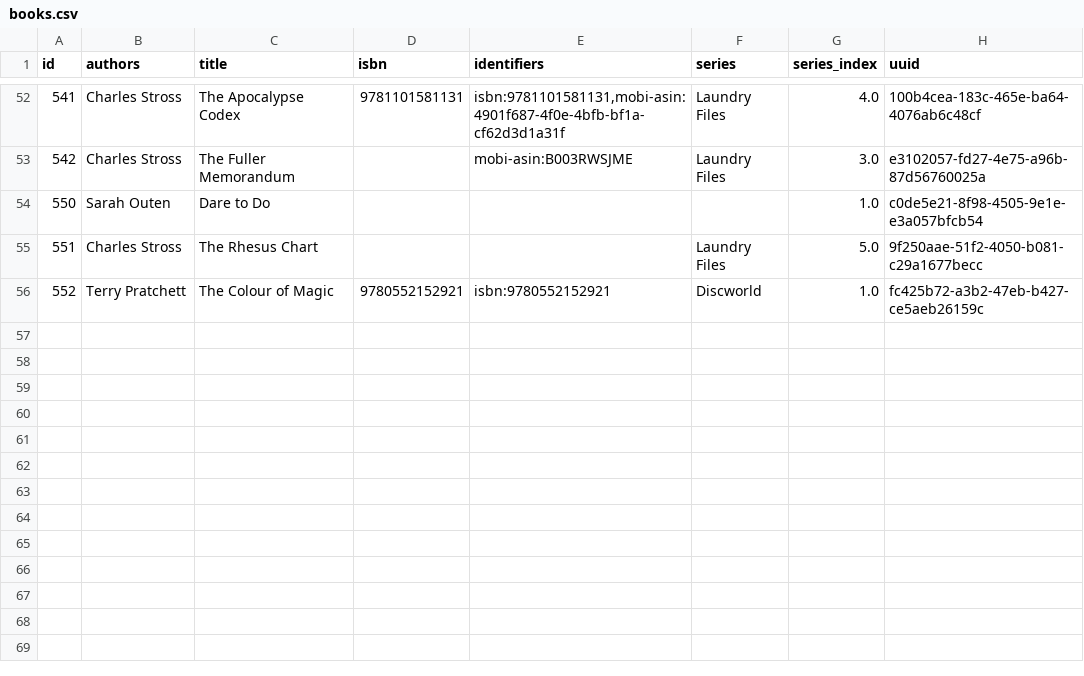
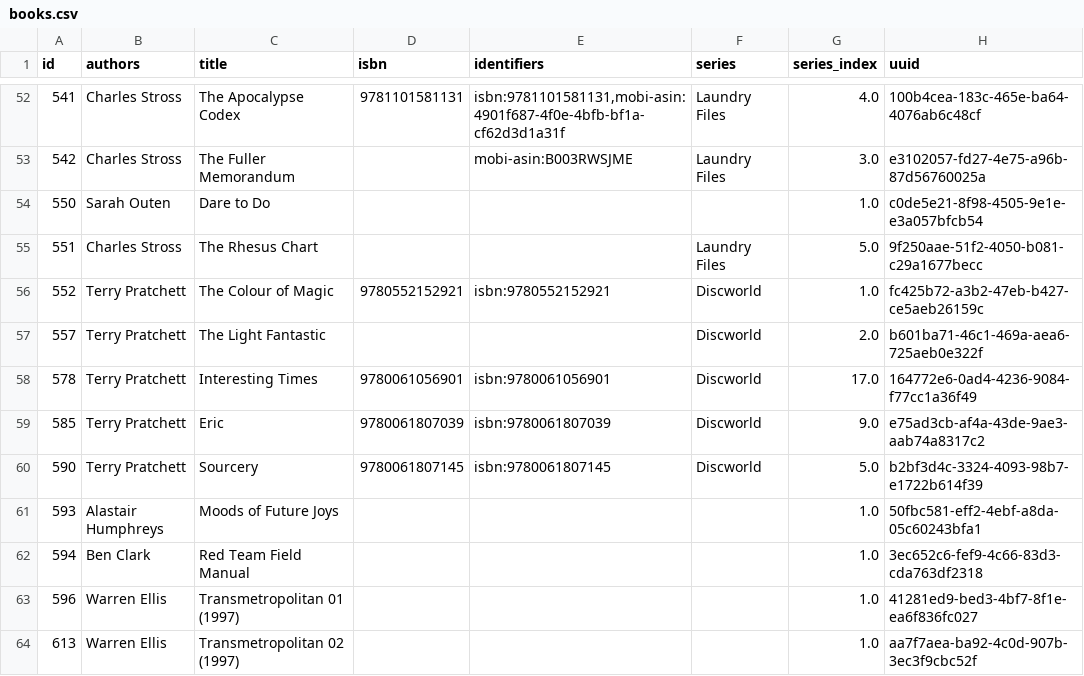
Before and after one commit to kevinisageek/kevinisageek.org, a CSV file: content/media/library/books.csv, drawn as a sheet; only a part is shown, gaps mark what is left out.

```diff
--- a/content/media/library/books.csv
+++ b/content/media/library/books.csv
@@ -56 +56,9 @@
 "552","Terry Pratchett","The Colour of Magic","9780552152921","isbn:9780552152921","Discworld","1.0","fc425b72-a3b2-47eb-b427-ce5aeb26159c"
+"557","Terry Pratchett","The Light Fantastic","","","Discworld","2.0","b601ba71-46c1-469a-aea6-725aeb0e322f"
+"578","Terry Pratchett","Interesting Times","9780061056901","isbn:9780061056901","Discworld","17.0","164772e6-0ad4-4236-9084-f77cc1a36f49"
+"585","Terry Pratchett","Eric","9780061807039","isbn:9780061807039","Discworld","9.0","e75ad3cb-af4a-43de-9ae3-aab74a8317c2"
+"590","Terry Pratchett","Sourcery","9780061807145","isbn:9780061807145","Discworld","5.0","b2bf3d4c-3324-4093-98b7-e1722b614f39"
+"593","Alastair Humphreys","Moods of Future Joys","","","","1.0","50fbc581-eff2-4ebf-a8da-05c60243bfa1"
+"594","Ben Clark","Red Team Field Manual","","","","1.0","3ec652c6-fef9-4c66-83d3-cda763df2318"
+"596","Warren Ellis","Transmetropolitan 01 (1997)","","","","1.0","41281ed9-bed3-4bf7-8f1e-ea6f836fc027"
+"613","Warren Ellis","Transmetropolitan 02 (1997)","","","","1.0","aa7f7aea-ba92-4c0d-907b-3ec3f9cbc52f"
```
Also changed, not shown: 3 other files.
